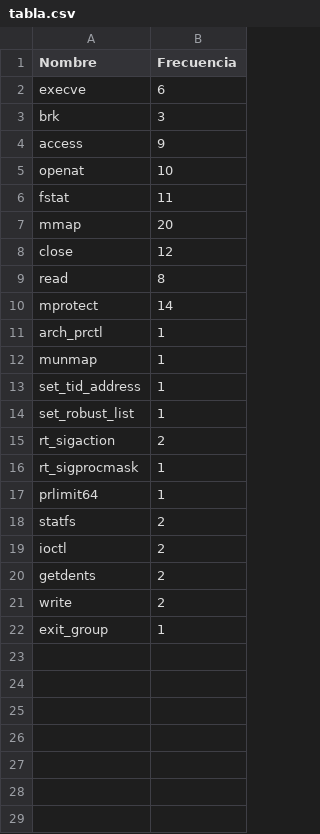
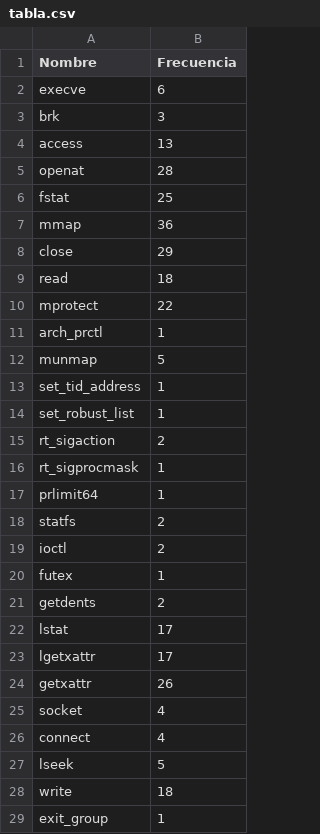
Before and after one commit to marvenegas98/rastreador, a CSV file: tabla.csv, drawn as a sheet.

```diff
--- a/tabla.csv
+++ b/tabla.csv
@@ -3,11 +3,11 @@ execve  , 6
 brk  , 3
-access  , 9
-openat  , 10
-fstat  , 11
-mmap  , 20
-close  , 12
-read  , 8
-mprotect  , 14
+access  , 13
+openat  , 28
+fstat  , 25
+mmap  , 36
+close  , 29
+read  , 18
+mprotect  , 22
 arch_prctl  , 1
-munmap  , 1
+munmap  , 5
 set_tid_address  , 1
@@ -19,4 +19,11 @@ statfs  , 2
 ioctl  , 2
+futex  , 1
 getdents  , 2
-write  , 2
+lstat  , 17
+lgetxattr  , 17
+getxattr  , 26
+socket  , 4
+connect  , 4
+lseek  , 5
+write  , 18
 exit_group  , 1
```
Also changed, not shown: 9 other files.
